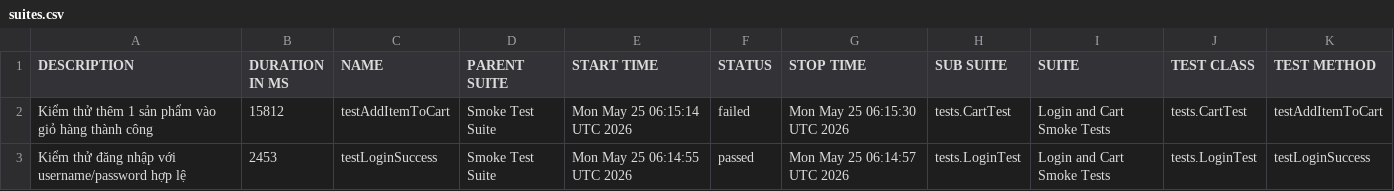
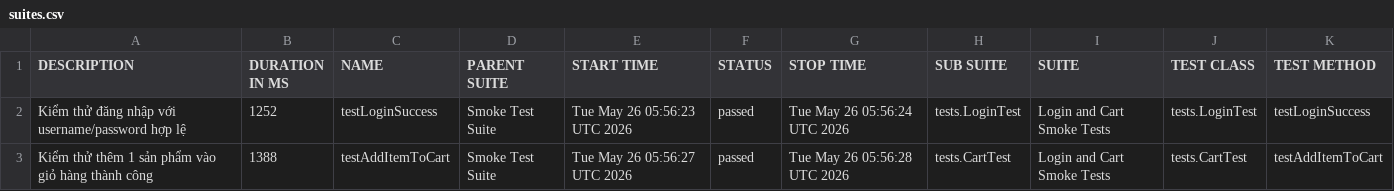
Before and after one commit to binhnguyen1406/buoi11, a CSV file: data/suites.csv, drawn as a sheet.

```diff
--- a/data/suites.csv
+++ b/data/suites.csv
@@ -1,3 +1,3 @@
 "DESCRIPTION","DURATION IN MS","NAME","PARENT SUITE","START TIME","STATUS","STOP TIME","SUB SUITE","SUITE","TEST CLASS","TEST METHOD"
-"Kiểm thử thêm 1 sản phẩm vào giỏ hàng thành công","15812","testAddItemToCart","Smoke Test Suite","Mon May 25 06:15:14 UTC 2026","failed","Mon May 25 06:15:30 UTC 2026","tests.CartTest","Login and Cart Smoke Tests","tests.CartTest","testAddItemToCart"
-"Kiểm thử đăng nhập với username/password hợp lệ","2453","testLoginSuccess","Smoke Test Suite","Mon May 25 06:14:55 UTC 2026","passed","Mon May 25 06:14:57 UTC 2026","tests.LoginTest","Login and Cart Smoke Tests","tests.LoginTest","testLoginSuccess"
+"Kiểm thử đăng nhập với username/password hợp lệ","1252","testLoginSuccess","Smoke Test Suite","Tue May 26 05:56:23 UTC 2026","passed","Tue May 26 05:56:24 UTC 2026","tests.LoginTest","Login and Cart Smoke Tests","tests.LoginTest","testLoginSuccess"
+"Kiểm thử thêm 1 sản phẩm vào giỏ hàng thành công","1388","testAddItemToCart","Smoke Test Suite","Tue May 26 05:56:27 UTC 2026","passed","Tue May 26 05:56:28 UTC 2026","tests.CartTest","Login and Cart Smoke Tests","tests.CartTest","testAddItemToCart"
```
Also changed, not shown: 37 other files.
